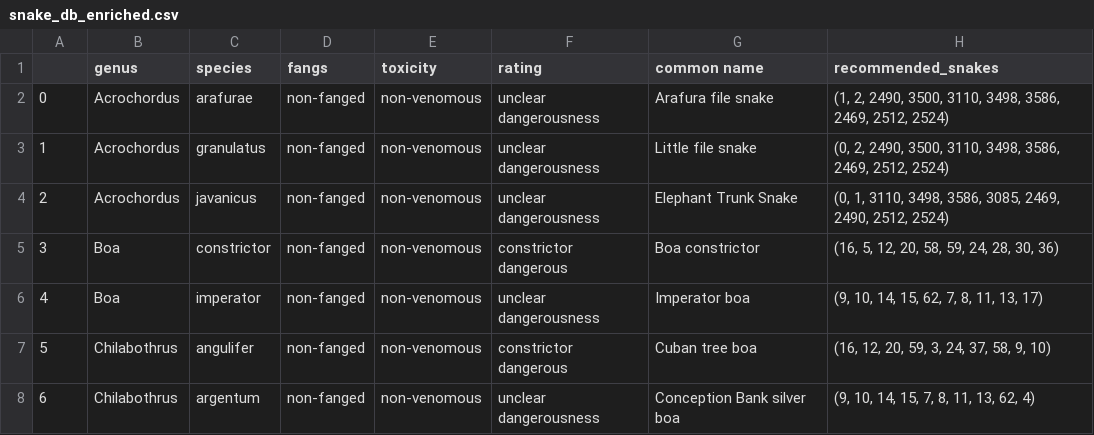
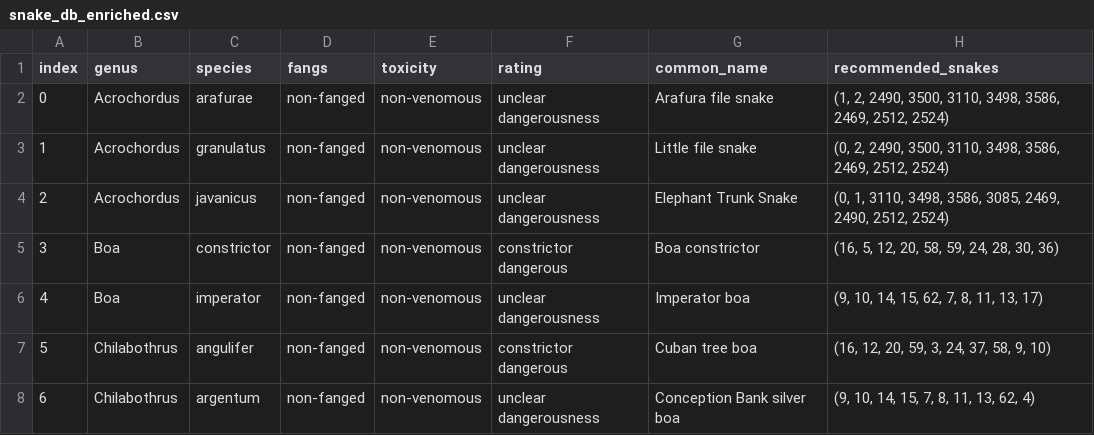
Before and after one commit to jeremyadamsfisher/snekbook, a CSV file: data_scrubber/snake_db_enriched.csv, drawn as a sheet; only a part is shown.

Commit message:
add snakes to database

```diff
--- a/data_scrubber/snake_db_enriched.csv
+++ b/data_scrubber/snake_db_enriched.csv
@@ -1,2 +1,2 @@
-,genus,species,fangs,toxicity,rating,common name,recommended_snakes
+index,genus,species,fangs,toxicity,rating,common_name,recommended_snakes
 0,Acrochordus,arafurae,non-fanged,non-venomous,unclear dangerousness,Arafura file snake,"(1, 2, 2490, 3500, 3110, 3498, 3586, 2469, 2512, 2524)"
```
Also changed, not shown: 8 other files.
